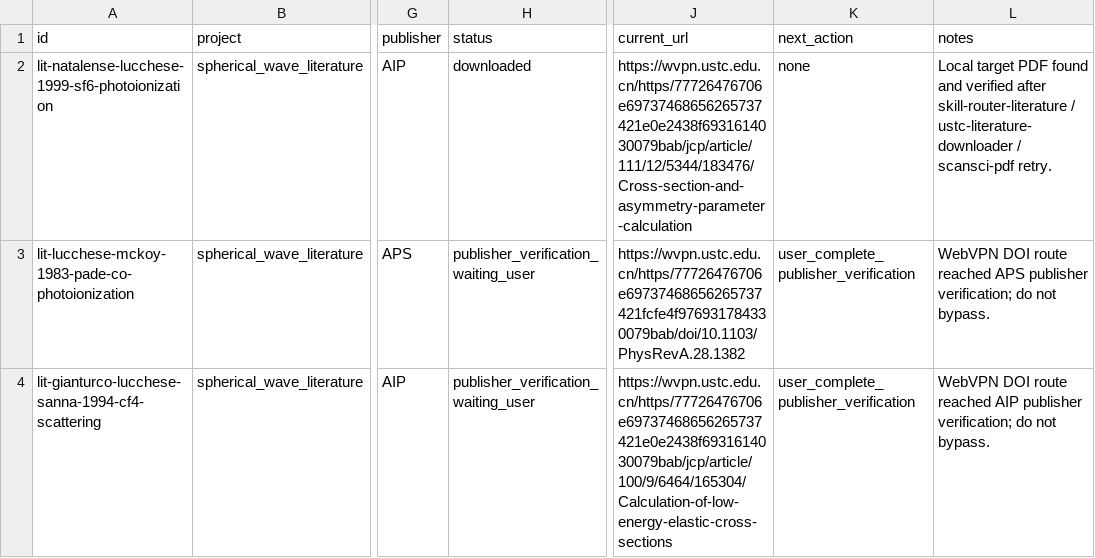
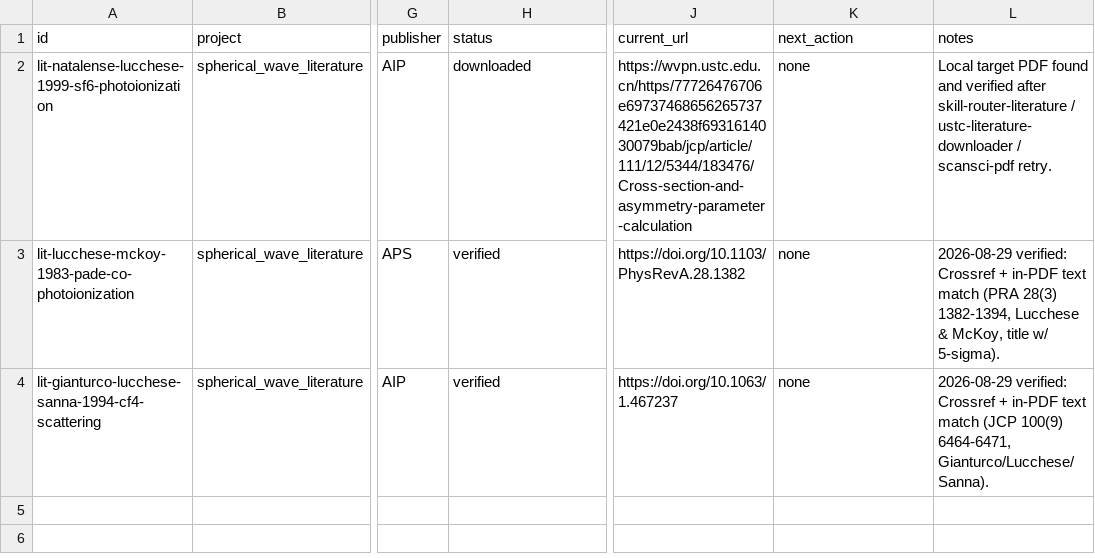
Before and after one commit to dongyangliustc/spherical-wave-literature, a TSV file: outputs/download_manifests/publisher_verification.tsv, drawn as a sheet; only a part is shown, gaps mark what is left out; the diff names each change by its address in the sheet, - before the commit and + after, or states it on an @@ line.

Commit message:
Weekly auto-sync: update notes and literature

```diff
--- a/outputs/download_manifests/publisher_verification.tsv
+++ b/outputs/download_manifests/publisher_verification.tsv
-H3:H4 (status): publisher_verification_waiting_user
+H3:H4 (status): verified
-J3 (current_url): https://wvpn.ustc.edu.cn/https/77726476706e69737468656265737421fcfe4f976931784330079bab/doi/10.1103/PhysRevA.28.1382
+J3 (current_url): https://doi.org/10.1103/PhysRevA.28.1382
-K3:K4 (next_action): user_complete_publisher_verification
+K3:K4 (next_action): none
-L3 (notes): WebVPN DOI route reached APS publisher verification; do not bypass.
+L3 (notes): 2026-08-29 verified: Crossref + in-PDF text match (PRA 28(3) 1382-1394, Lucchese & McKoy, title w/ 5-sigma).
-J4 (current_url): https://wvpn.ustc.edu.cn/https/77726476706e69737468656265737421e0e2438f6931614030079bab/jcp/article/100/9/6464/165304/Calculation-of-low-energy-elastic-cross-sections
+J4 (current_url): https://doi.org/10.1063/1.467237
-L4 (notes): WebVPN DOI route reached AIP publisher verification; do not bypass.
+L4 (notes): 2026-08-29 verified: Crossref + in-PDF text match (JCP 100(9) 6464-6471, Gianturco/Lucchese/Sanna).
```
